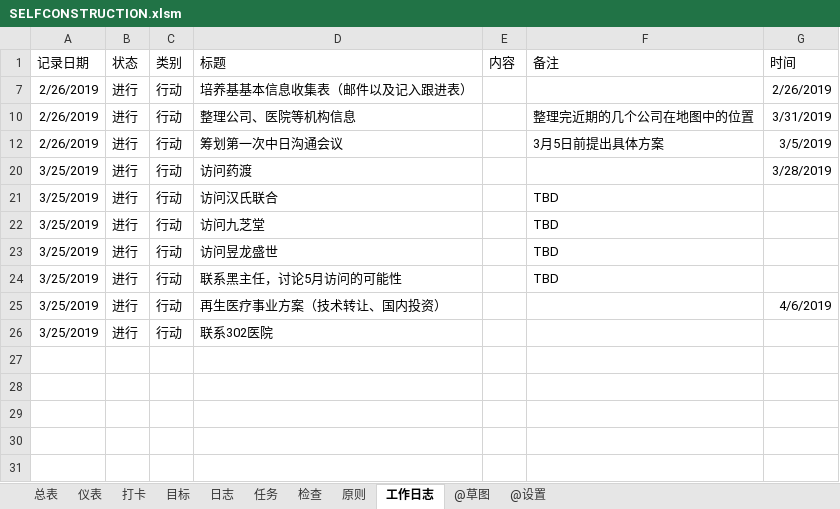
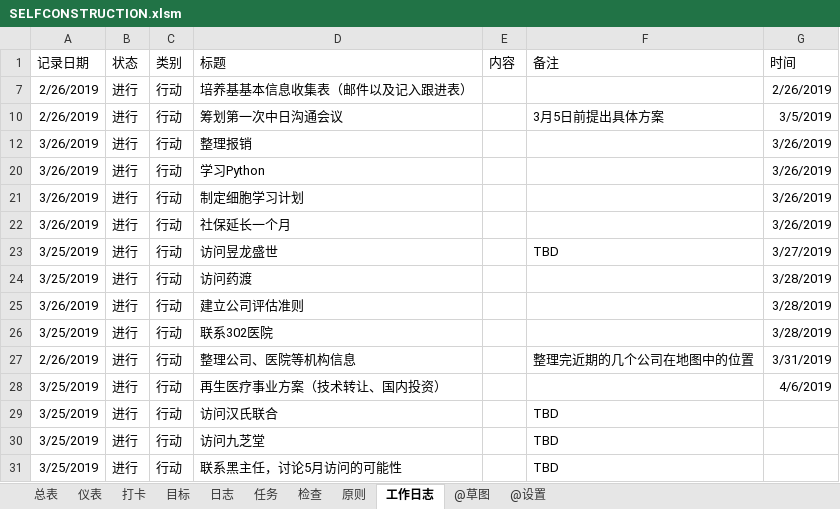
Before and after one commit to MrGangMa/ExcelProjects, an Excel workbook: SELFCONSTRUCTION.xlsm, sheet 工作日志, drawn as a sheet; values as stored, in another font and other column widths than the file's, no borders; table styles not drawn; removed rows and columns are numbered as before the commit, all else as after; the diff names each change by its address in the sheet, - before the commit and + after, or states it on an @@ line.

```diff
--- a/SELFCONSTRUCTION.xlsm (sheet 工作日志)
+++ b/SELFCONSTRUCTION.xlsm (sheet 工作日志)
@@ row 12 moved to row 10: 2/26/2019 @@
+row 12: 3/26/2019 | 进行 | 行动 | 整理报销 |  |  | 3/26/2019
+row 20: 3/26/2019 | 进行 | 行动 | 学习Python |  |  | 3/26/2019
+row 21: 3/26/2019 | 进行 | 行动 | 制定细胞学习计划 |  |  | 3/26/2019
+row 22: 3/26/2019 | 进行 | 行动 | 社保延长一个月 |  |  | 3/26/2019
+row 23: 3/25/2019 | 进行 | 行动 | 访问昱龙盛世 |  | TBD | 3/27/2019
@@ row 20 moved to row 24: 3/25/2019 @@
+row 25: 3/26/2019 | 进行 | 行动 | 建立公司评估准则 |  |  | 3/28/2019
+row 26: 3/25/2019 | 进行 | 行动 | 联系302医院 |  |  | 3/28/2019
@@ row 25 moved to row 28: 3/25/2019 @@
-row 23: 3/25/2019 | 进行 | 行动 | 访问昱龙盛世 |  | TBD
-row 26: 3/25/2019 | 进行 | 行动 | 联系302医院
```
Also changed, not shown: sheet 打卡, sheet 任务, sheet 检查, sheet 日志, hidden cells, 马佳樱小账本.xlsx.
